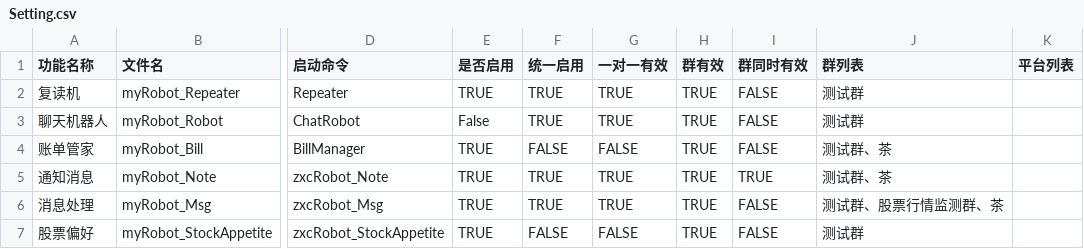
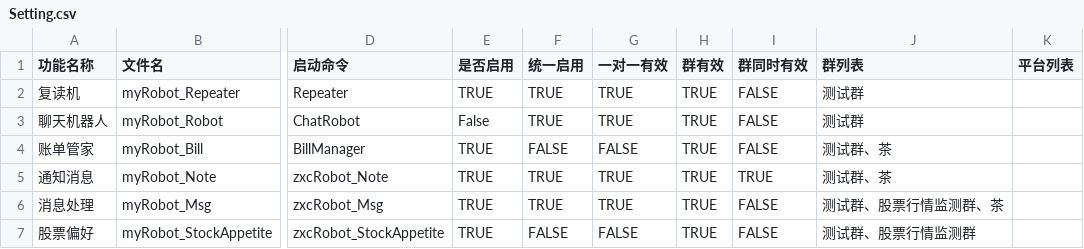
Before and after one commit to zixingcheng/zxcProj, a CSV file: src/Zxc.Python/zxcPy.Robot/Setting/Setting.csv, drawn as a sheet; only a part is shown, gaps mark what is left out; the diff names each change by its address in the sheet, - before the commit and + after, or states it on an @@ line.

```diff
--- a/src/Zxc.Python/zxcPy.Robot/Setting/Setting.csv
+++ b/src/Zxc.Python/zxcPy.Robot/Setting/Setting.csv
-J7 (群列表): 测试群
+J7 (群列表): 测试群、股票行情监测群
```
Also changed, not shown: 5 other files.
